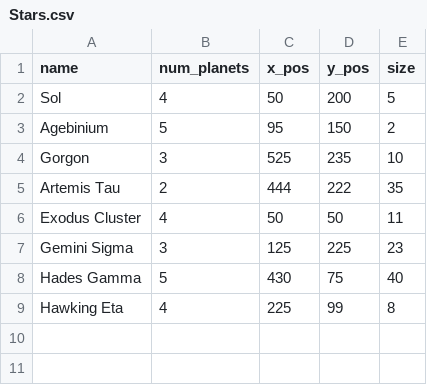
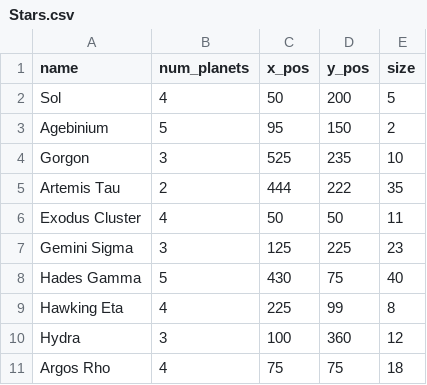
Before and after one commit to pony1487/Assignment1_attempt_2, a CSV file: Stars.csv, drawn as a sheet.

```diff
--- a/Stars.csv
+++ b/Stars.csv
@@ -9 +9,3 @@ Hades Gamma,5,430,75,40
 Hawking Eta,4,225,99,8
+Hydra, 3,100,360,12
+Argos Rho, 4,75,75,18
```
Also changed, not shown: 6 other files.
